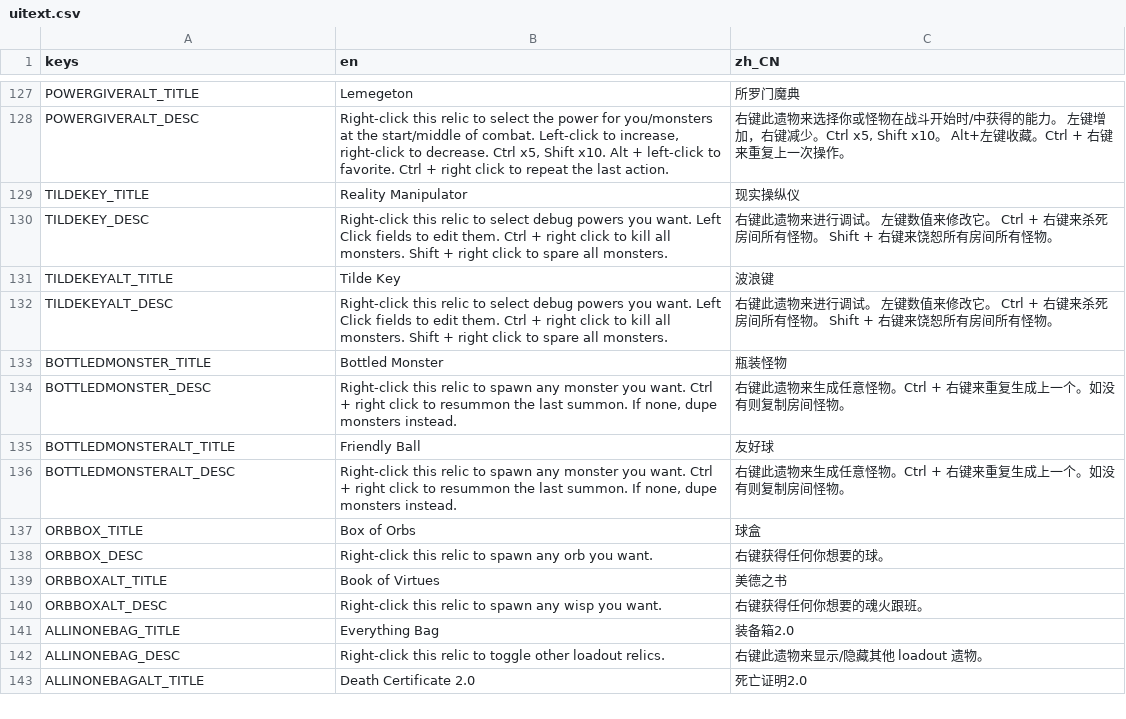
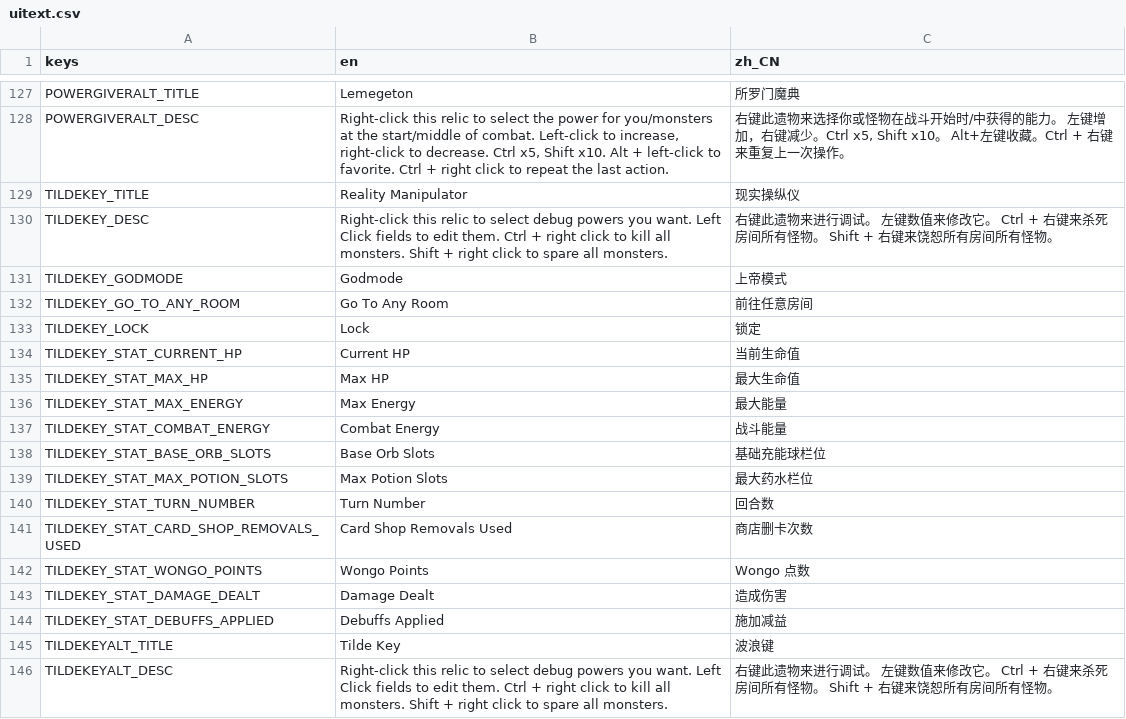
Before and after one commit to qw2341/Loadout-Mod-2, a CSV file: Loadout/localization/uitext.csv, drawn as a sheet; only a part is shown, gaps mark what is left out; the shorter side is filled out with more unchanged rows; the diff names each change by its address in the sheet, - before the commit and + after, or states it on an @@ line.

Commit message:
Improved Visuals in Tilde Key

```diff
--- a/Loadout/localization/uitext.csv
+++ b/Loadout/localization/uitext.csv
+row 131: TILDEKEY_GODMODE | Godmode | 上帝模式
+row 132: TILDEKEY_GO_TO_ANY_ROOM | Go To Any Room | 前往任意房间
+row 133: TILDEKEY_LOCK | Lock | 锁定
+row 134: TILDEKEY_STAT_CURRENT_HP | Current HP | 当前生命值
+row 135: TILDEKEY_STAT_MAX_HP | Max HP | 最大生命值
+row 136: TILDEKEY_STAT_MAX_ENERGY | Max Energy | 最大能量
+row 137: TILDEKEY_STAT_COMBAT_ENERGY | Combat Energy | 战斗能量
+row 138: TILDEKEY_STAT_BASE_ORB_SLOTS | Base Orb Slots | 基础充能球栏位
+row 139: TILDEKEY_STAT_MAX_POTION_SLOTS | Max Potion Slots | 最大药水栏位
+row 140: TILDEKEY_STAT_TURN_NUMBER | Turn Number | 回合数
+row 141: TILDEKEY_STAT_CARD_SHOP_REMOVALS_USED | Card Shop Removals Used | 商店删卡次数
+row 142: TILDEKEY_STAT_WONGO_POINTS | Wongo Points | Wongo 点数
+row 143: TILDEKEY_STAT_DAMAGE_DEALT | Damage Dealt | 造成伤害
+row 144: TILDEKEY_STAT_DEBUFFS_APPLIED | Debuffs Applied | 施加减益
```
Also changed, not shown: 6 other files.
